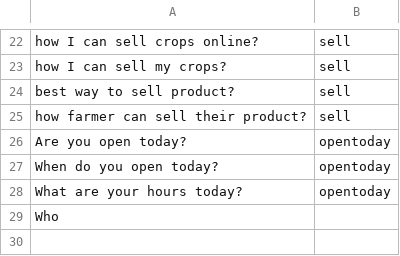
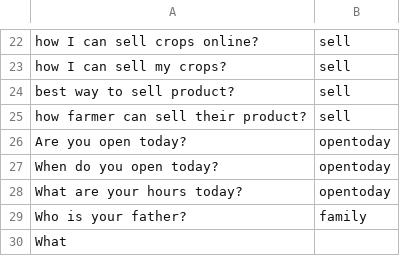
Before and after one commit to reflectstars/NLP-ANN-Agriculture-Chatbot, a CSV file: datasets/intent.csv, drawn as a sheet; only a part is shown, gaps mark what is left out.

```diff
--- a/datasets/intent.csv
+++ b/datasets/intent.csv
@@ -28,2 +28,3 @@ When do you open today?,opentoday
 What are your hours today?,opentoday
-Who
+Who is your father?,family
+What
```
